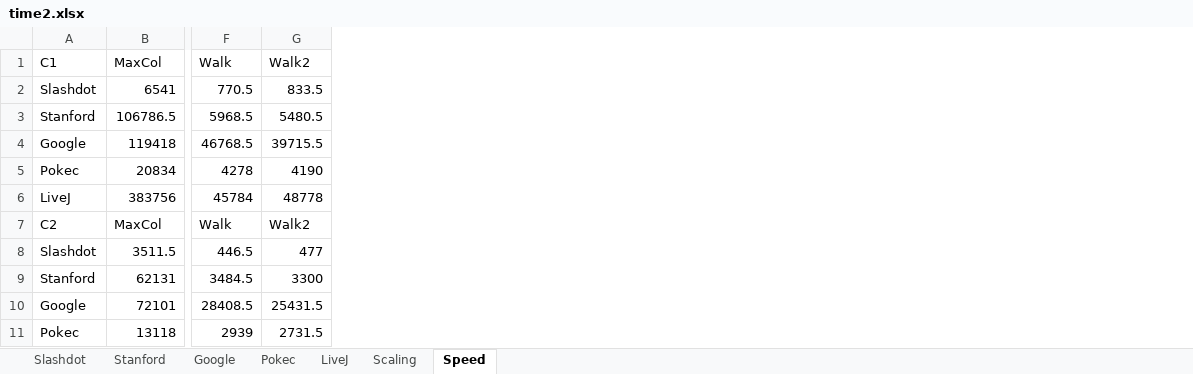
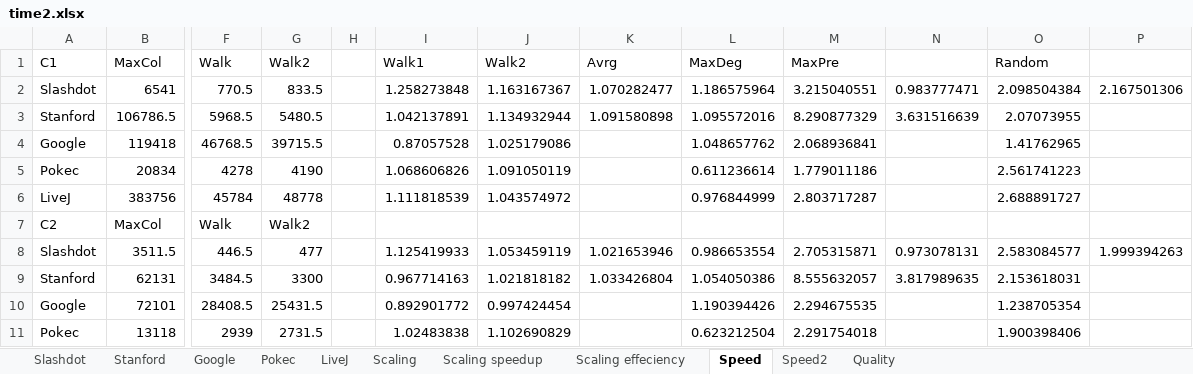
Before and after one commit to fhartvigmark/SCCResults, an Excel workbook: pivot/time2.xlsx, sheet Speed, drawn as a sheet; only a part is shown, gaps mark what is left out; values as stored, in another font and other column widths than the file's, no borders; charts and pictures not drawn; the diff names each change by its address in the sheet, - before the commit and + after, or states it on an @@ line.

```diff
--- a/pivot/time2.xlsx (sheet Speed)
+++ b/pivot/time2.xlsx (sheet Speed)
+sheet tab: Scaling speedup
+sheet tab: Scaling effeciency
+sheet tab: Speed2
+sheet tab: Quality
+column H, empty
+column I, rows 1-11: Walk1 | 1.258273848 | 1.042137891 | 0.87057528 | 1.068606826 | 1.111818539 |  | 1.125419933 | 0.967714163 | 0.892901772 | 1.02483838
+column J, rows 1-11: Walk2 | 1.163167367 | 1.134932944 | 1.025179086 | 1.091050119 | 1.043574972 |  | 1.053459119 | 1.021818182 | 0.997424454 | 1.102690829
+column K, rows 1-9: Avrg | 1.070282477 | 1.091580898 |  |  |  |  | 1.021653946 | 1.033426804
+column L, rows 1-11: MaxDeg | 1.186575964 | 1.095572016 | 1.048657762 | 0.611236614 | 0.976844999 |  | 0.986653554 | 1.054050386 | 1.190394426 | 0.623212504
+column M, rows 1-11: MaxPre | 3.215040551 | 8.290877329 | 2.068936841 | 1.779011186 | 2.803717287 |  | 2.705315871 | 8.555632057 | 2.294675535 | 2.291754018
+column N, rows 2-9: 0.983777471 | 3.631516639 |  |  |  |  | 0.973078131 | 3.817989635
+column O, rows 1-11: Random | 2.098504384 | 2.07073955 | 1.41762965 | 2.561741223 | 2.688891727 |  | 2.583084577 | 2.153618031 | 1.238705354 | 1.900398406
+column P, rows 2-8: 2.167501306 |  |  |  |  |  | 1.999394263
```
Also changed, not shown: charts or pictures, pivot/google.xlsx, pivot/livej.xlsx.
